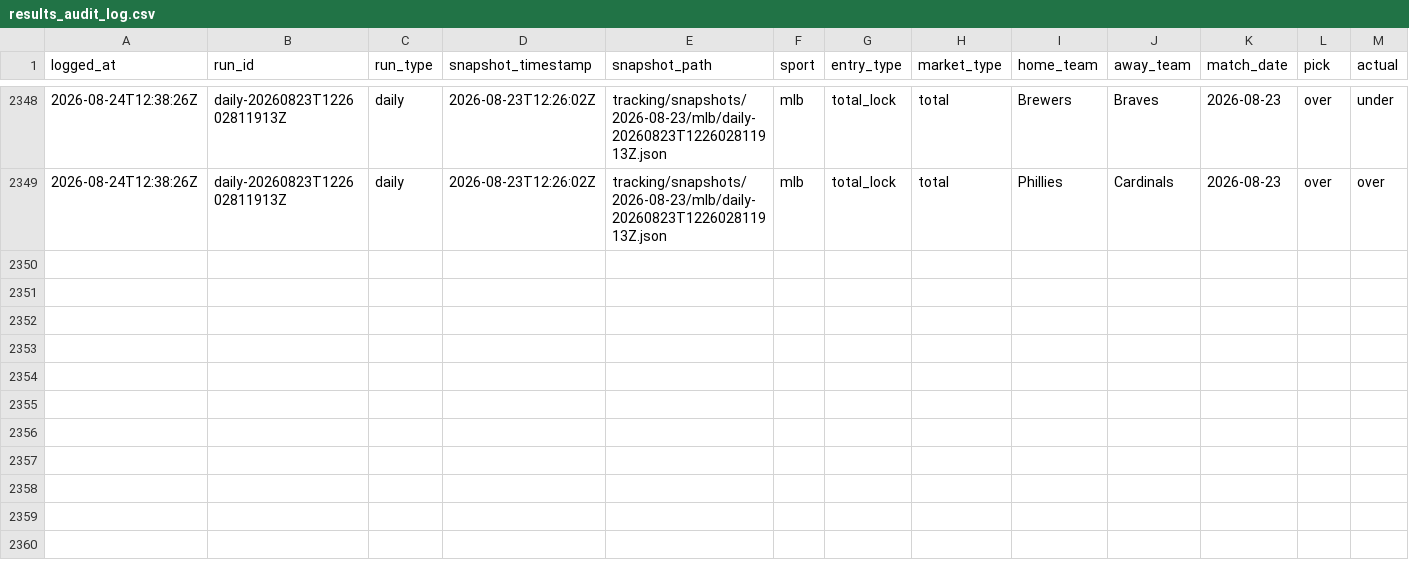
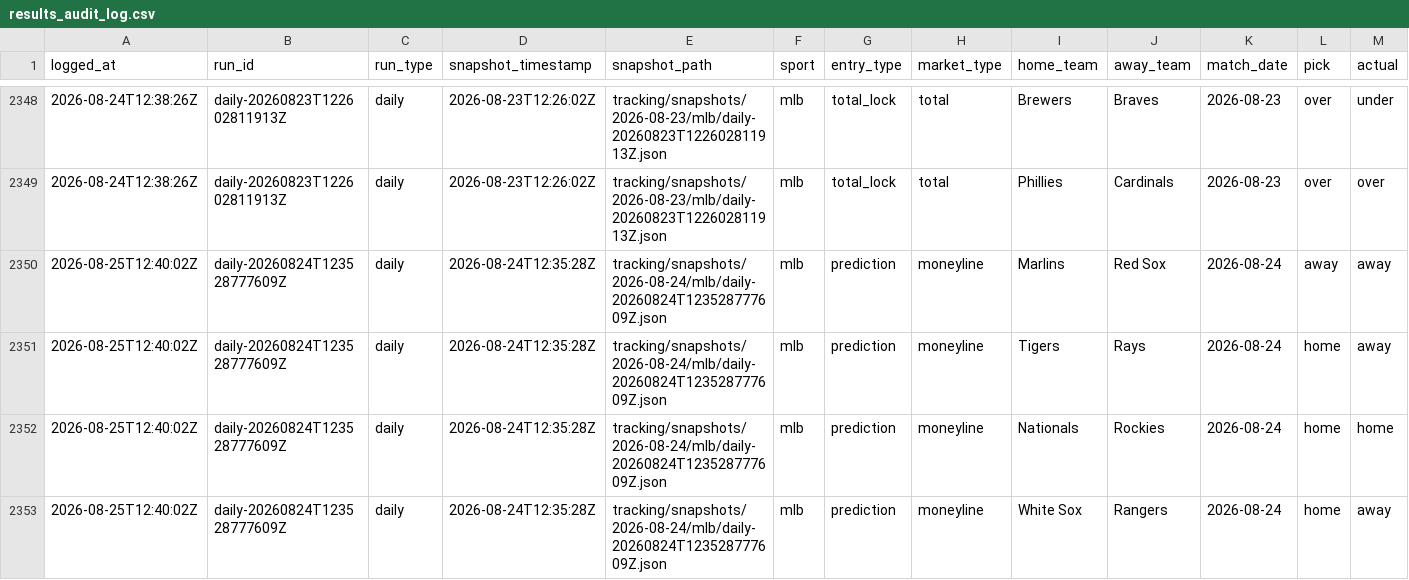
Before and after one commit to jasonpersinger/sloplocks, a CSV file: data/tracking/results_audit_log.csv, drawn as a sheet; only a part is shown, gaps mark what is left out; rows hold the shown columns only; the diff names each change by its address in the sheet, - before the commit and + after, or states it on an @@ line.

Commit message:
data: daily predictions 2026-08-25

```diff
--- a/data/tracking/results_audit_log.csv
+++ b/data/tracking/results_audit_log.csv
+row 2350: 2026-08-25T12:40:02Z | daily-20260824T123528777609Z | daily | 2026-08-24T12:35:28Z | tracking/snapshots/2026-08-24/mlb/daily-20260824T123528777609Z.json | mlb | prediction | moneyline | Marlins | Red Sox | 2026-08-24 | away | away
+row 2351: 2026-08-25T12:40:02Z | daily-20260824T123528777609Z | daily | 2026-08-24T12:35:28Z | tracking/snapshots/2026-08-24/mlb/daily-20260824T123528777609Z.json | mlb | prediction | moneyline | Tigers | Rays | 2026-08-24 | home | away
+row 2352: 2026-08-25T12:40:02Z | daily-20260824T123528777609Z | daily | 2026-08-24T12:35:28Z | tracking/snapshots/2026-08-24/mlb/daily-20260824T123528777609Z.json | mlb | prediction | moneyline | Nationals | Rockies | 2026-08-24 | home | home
+row 2353: 2026-08-25T12:40:02Z | daily-20260824T123528777609Z | daily | 2026-08-24T12:35:28Z | tracking/snapshots/2026-08-24/mlb/daily-20260824T123528777609Z.json | mlb | prediction | moneyline | White Sox | Rangers | 2026-08-24 | home | away
```
Also changed, not shown: data/tracking/results_log.csv, 22 other files.
